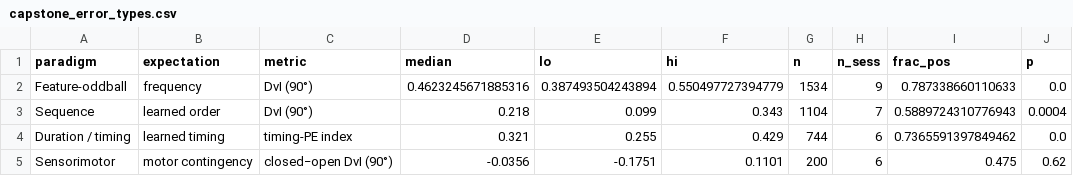
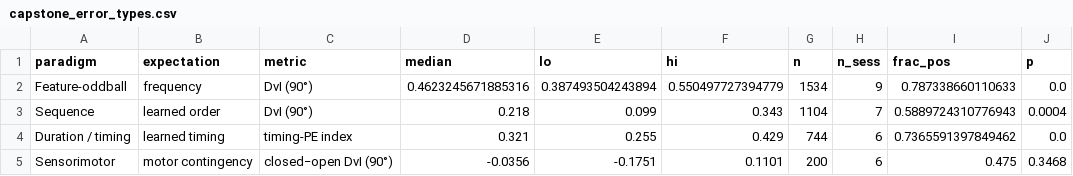
Before and after one commit to maierav/ai_oscp_neuro, a CSV file: data/capstone_error_types.csv, drawn as a sheet.

Commit message:
Replace hand-picked sensorimotor p (0.62) with computed value (0.35)
The prior commit set the capstone Sensorimotor row's p to a hand-picked 0.62 to 'reflect null' —
a number with no producing code, the exact failure mode these audits target. Replaced with the
pooled Wilcoxon signed-rank p on the QC-gated per-unit DvI vs 0 (p=0.347), the same test convention
as the other three rows. Still n.s.; the capstone figure derives null-status from the CI, not p, so
no figure change.

```diff
--- a/data/capstone_error_types.csv
+++ b/data/capstone_error_types.csv
@@ -4,2 +4,2 @@ Sequence,learned order,DvI (90°),0.218,0.099,0.343,1104,7,0.5889724310776943,0.
 Duration / timing,learned timing,timing-PE index,0.321,0.255,0.429,744,6,0.7365591397849462,0.0
-Sensorimotor,motor contingency,closed−open DvI (90°),-0.0356,-0.1751,0.1101,200,6,0.475,0.62
+Sensorimotor,motor contingency,closed−open DvI (90°),-0.0356,-0.1751,0.1101,200,6,0.475,0.3468
```
